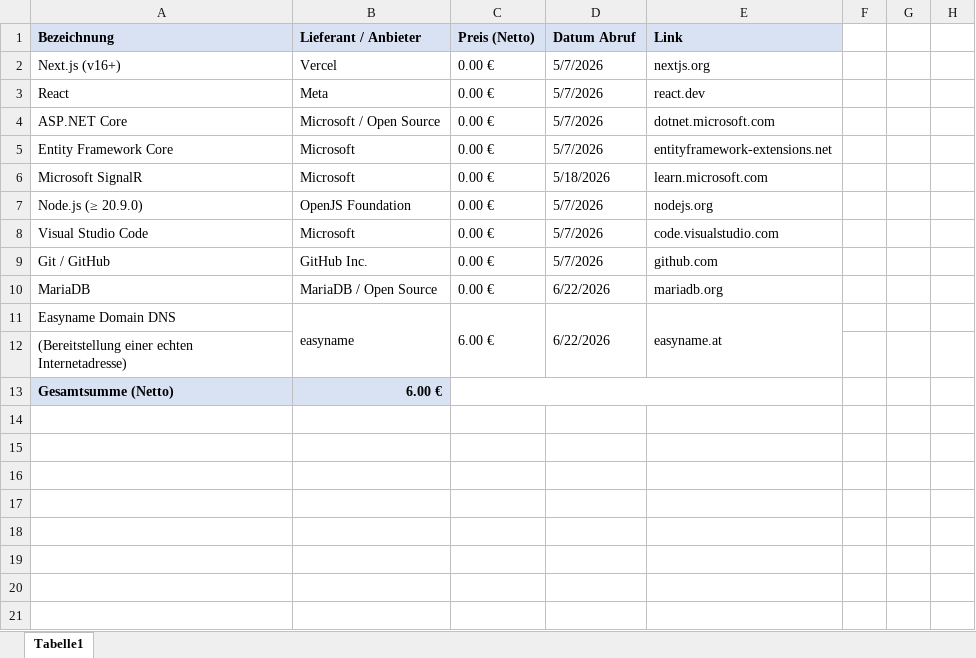
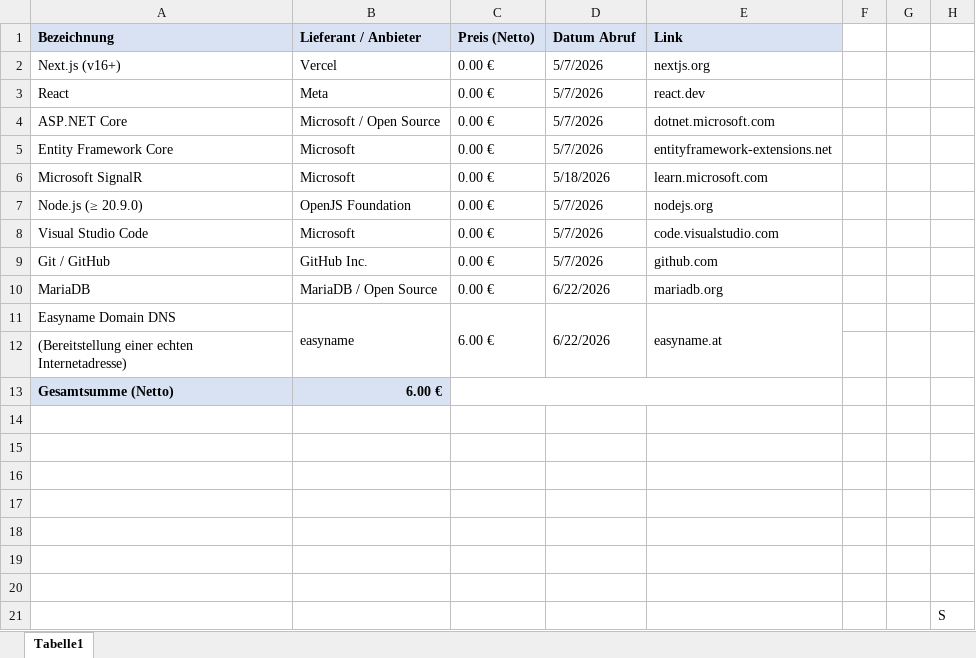
Before and after one commit to enteroDev/Lumify, an Excel workbook: 0_Documents/Kalkulation/Komponentenliste.xlsx, sheet Tabelle1, drawn as a sheet; values as stored, in another font and other column widths than the file's, no borders; the diff names each change by its address in the sheet, - before the commit and + after, or states it on an @@ line.

```diff
--- a/0_Documents/Kalkulation/Komponentenliste.xlsx (sheet Tabelle1)
+++ b/0_Documents/Kalkulation/Komponentenliste.xlsx (sheet Tabelle1)
+row 14: (empty)
+row 15: (empty)
+row 16: (empty)
+row 17: (empty)
+row 18: (empty)
+row 19: (empty)
+row 20: (empty)
+row 21:  |  |  |  |  |  |  | S
```
Also changed, not shown: 0_Documents/Kalkulation/Arbeitsaufzeichnung.xlsx, 13 other files.
